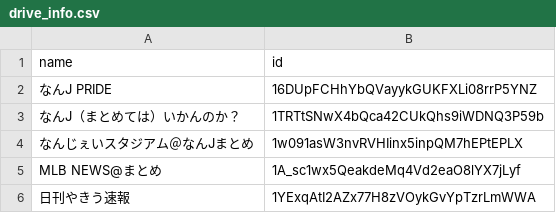
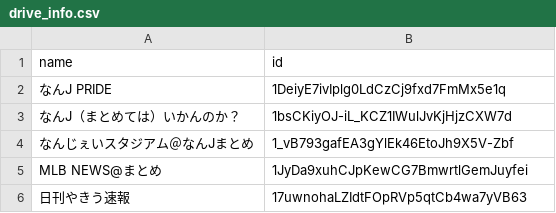
Before and after one commit to minopeef/auto-scraping, a CSV file: drive_info.csv, drawn as a sheet.

```diff
--- a/drive_info.csv
+++ b/drive_info.csv
@@ -1,6 +1,6 @@
 name,id
-なんJ PRIDE,16DUpFCHhYbQVayykGUKFXLi08rrP5YNZ
-なんJ（まとめては）いかんのか？,1TRTtSNwX4bQca42CUkQhs9iWDNQ3P59b
-なんじぇいスタジアム＠なんJまとめ,1w091asW3nvRVHIinx5inpQM7hEPtEPLX
-MLB NEWS@まとめ,1A_sc1wx5QeakdeMq4Vd2eaO8lYX7jLyf
-日刊やきう速報,1YExqAtI2AZx77H8zVOykGvYpTzrLmWWA
+なんJ PRIDE,1DeiyE7ivIplg0LdCzCj9fxd7FmMx5e1q
+なんJ（まとめては）いかんのか？,1bsCKiyOJ-iL_KCZ1IWulJvKjHjzCXW7d
+なんじぇいスタジアム＠なんJまとめ,1_vB793gafEA3gYlEk46EtoJh9X5V-Zbf
+MLB NEWS@まとめ,1JyDa9xuhCJpKewCG7BmwrtlGemJuyfei
+日刊やきう速報,17uwnohaLZIdtFOpRVp5qtCb4wa7yVB63
```
Also changed, not shown: 1 other file.
